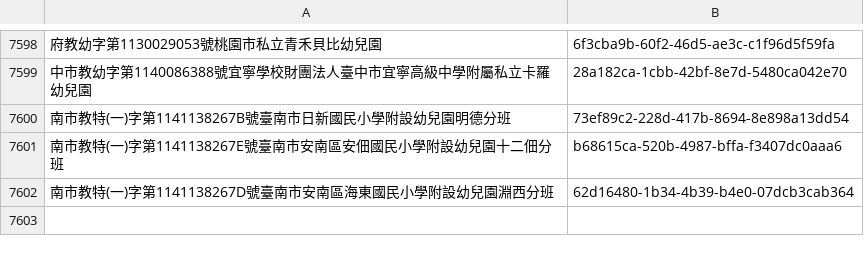
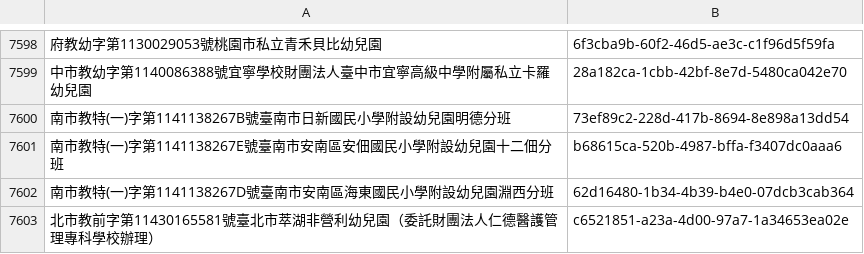
Before and after one commit to kiang/ap.ece.moe.edu.tw, a CSV file: docs/data/id/id.csv, drawn as a sheet; only a part is shown, gaps mark what is left out; the diff names each change by its address in the sheet, - before the commit and + after, or states it on an @@ line.

```diff
--- a/docs/data/id/id.csv
+++ b/docs/data/id/id.csv
+row 7603: 北市教前字第11430165581號臺北市萃湖非營利幼兒園（委託財團法人仁德醫護管理專科學校辦理） | c6521851-a23a-4d00-97a7-1a34653ea02e
```
Also changed, not shown: docs/data/新北市.csv, docs/data/新竹縣.csv, 34 other files.
